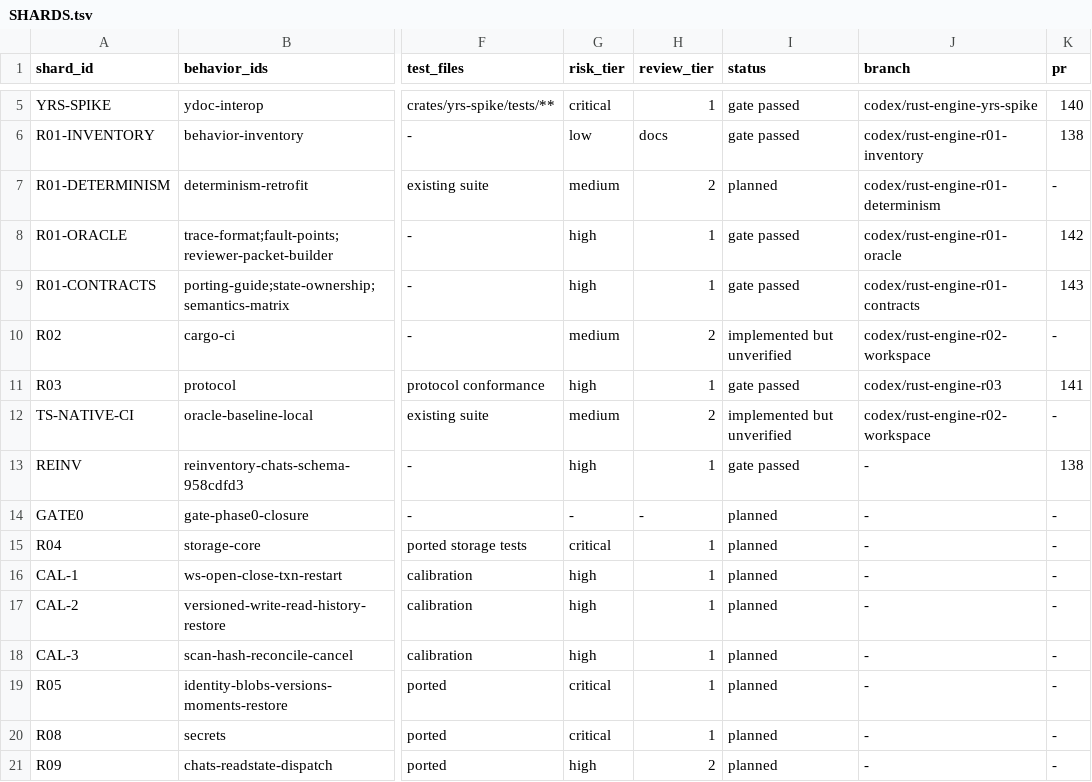
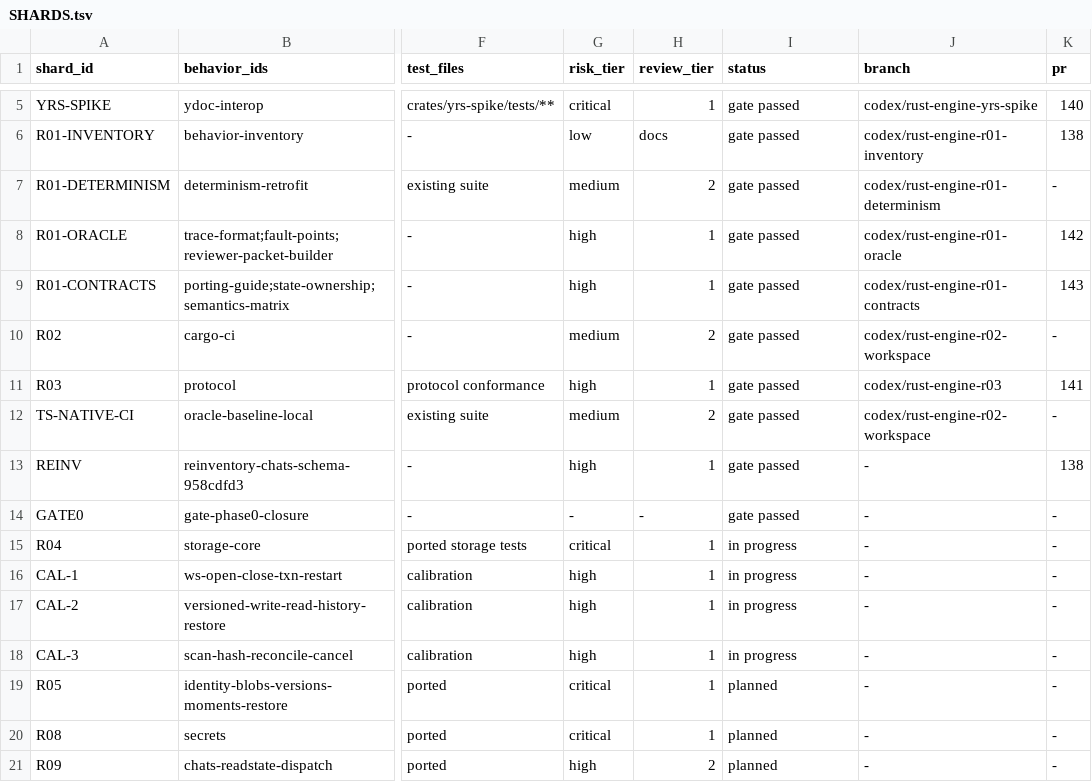
Before and after one commit to dohchq/dohc, a TSV file: docs/superpowers/plans/rust-engine/SHARDS.tsv, drawn as a sheet; only a part is shown, gaps mark what is left out; the diff names each change by its address in the sheet, - before the commit and + after, or states it on an @@ line.

```diff
--- a/docs/superpowers/plans/rust-engine/SHARDS.tsv
+++ b/docs/superpowers/plans/rust-engine/SHARDS.tsv
-I7 (status): planned
+I7 (status): gate passed
-I10 (status): implemented but unverified
+I10 (status): gate passed
-I12 (status): implemented but unverified
+I12 (status): gate passed
-I14 (status): planned
+I14 (status): gate passed
-I15:I18 (status): planned
+I15:I18 (status): in progress
```
Also changed, not shown: 1 other file.
